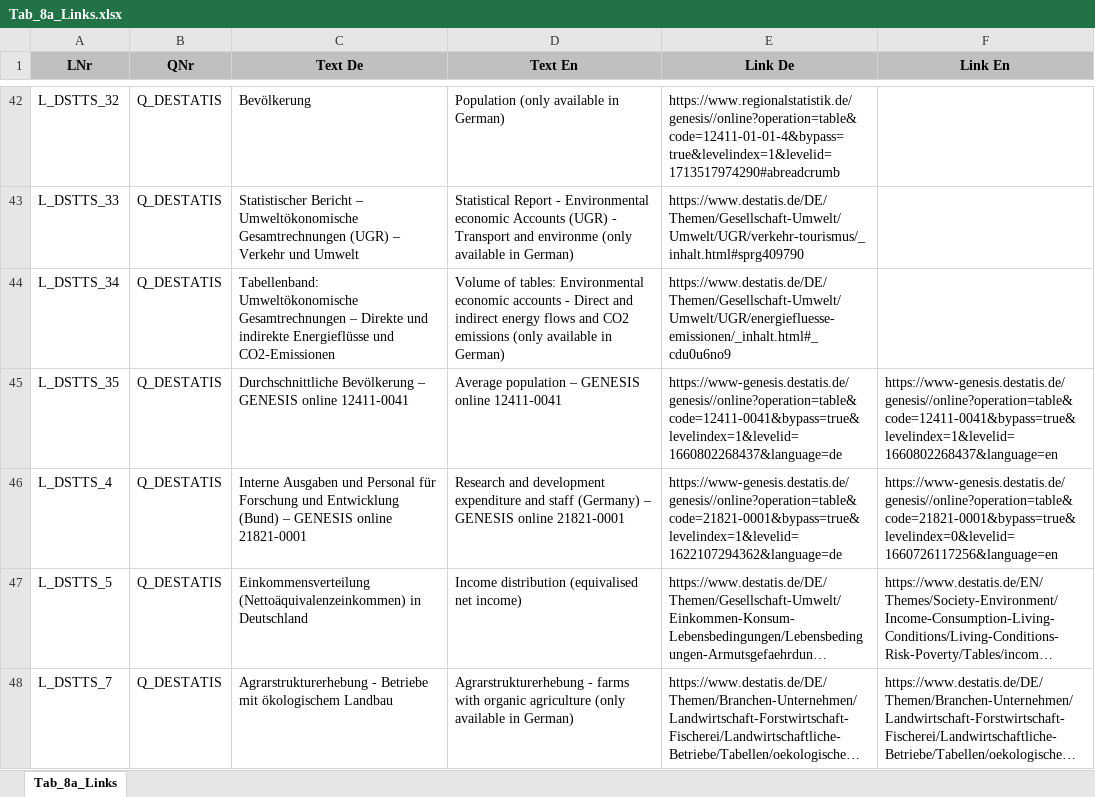
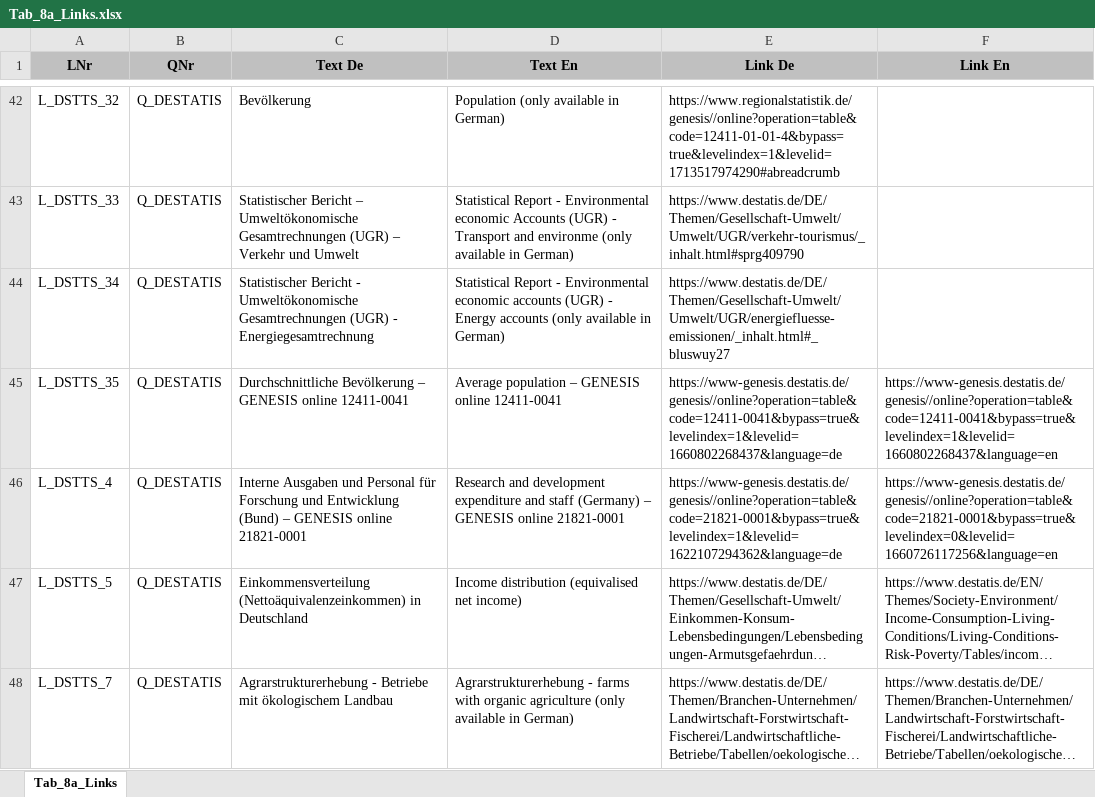
Before and after one commit to DnsUpgradeEnvironment/transfer, an Excel workbook: Tab_8a_Links.xlsx, sheet Tab_8a_Links, drawn as a sheet; only a part is shown, gaps mark what is left out; long unchanged cells end in …; values as stored, in another font and other column widths than the file's, no borders; the diff names each change by its address in the sheet, - before the commit and + after, or states it on an @@ line.

```diff
--- a/Tab_8a_Links.xlsx (sheet Tab_8a_Links)
+++ b/Tab_8a_Links.xlsx (sheet Tab_8a_Links)
-C44 (Text De): Tabellenband: Umweltökonomische Gesamtrechnungen – Direkte und indirekte Energieflüsse und CO2-Emissionen
+C44 (Text De): Statistischer Bericht - Umweltökonomische Gesamtrechnungen (UGR) - Energiegesamtrechnung
-D44 (Text En): Volume of tables: Environmental economic accounts - Direct and indirect energy flows and CO2 emissions (only available…
+D44 (Text En): Statistical Report - Environmental economic accounts (UGR) - Energy accounts (only available…
-E44 (Link De): https://www.destatis.de/DE/Themen/Gesellschaft-Umwelt/Umwelt/UGR/energiefluesse-emissionen/_inhalt.html#_cdu0u6no9
+E44 (Link De): https://www.destatis.de/DE/Themen/Gesellschaft-Umwelt/Umwelt/UGR/energiefluesse-emissionen/_inhalt.html#_bluswuy27
```
Also changed, not shown: Dic_Disagg_Ausprägungen.xlsx, Exp_meta.xlsx, 11 other files.
